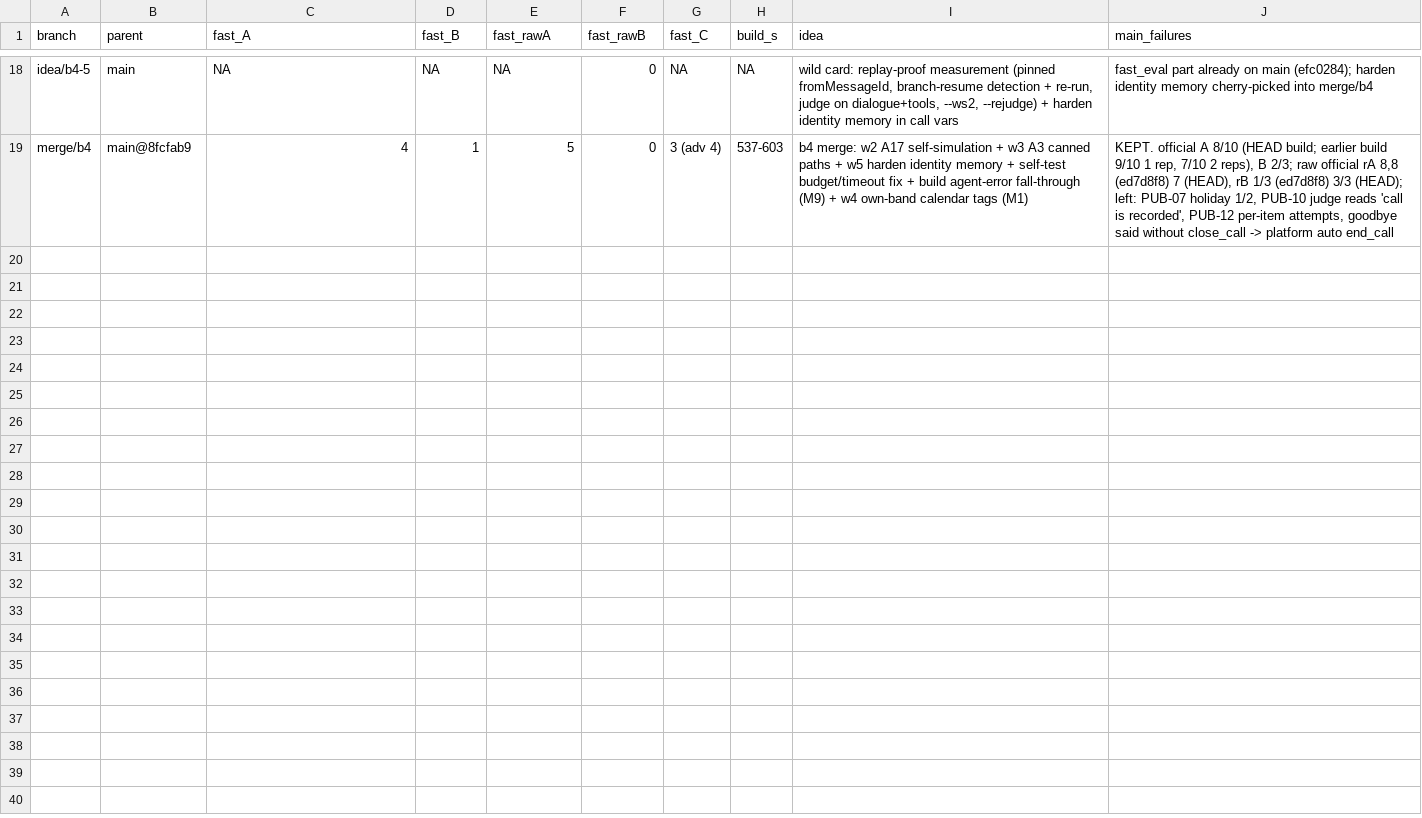
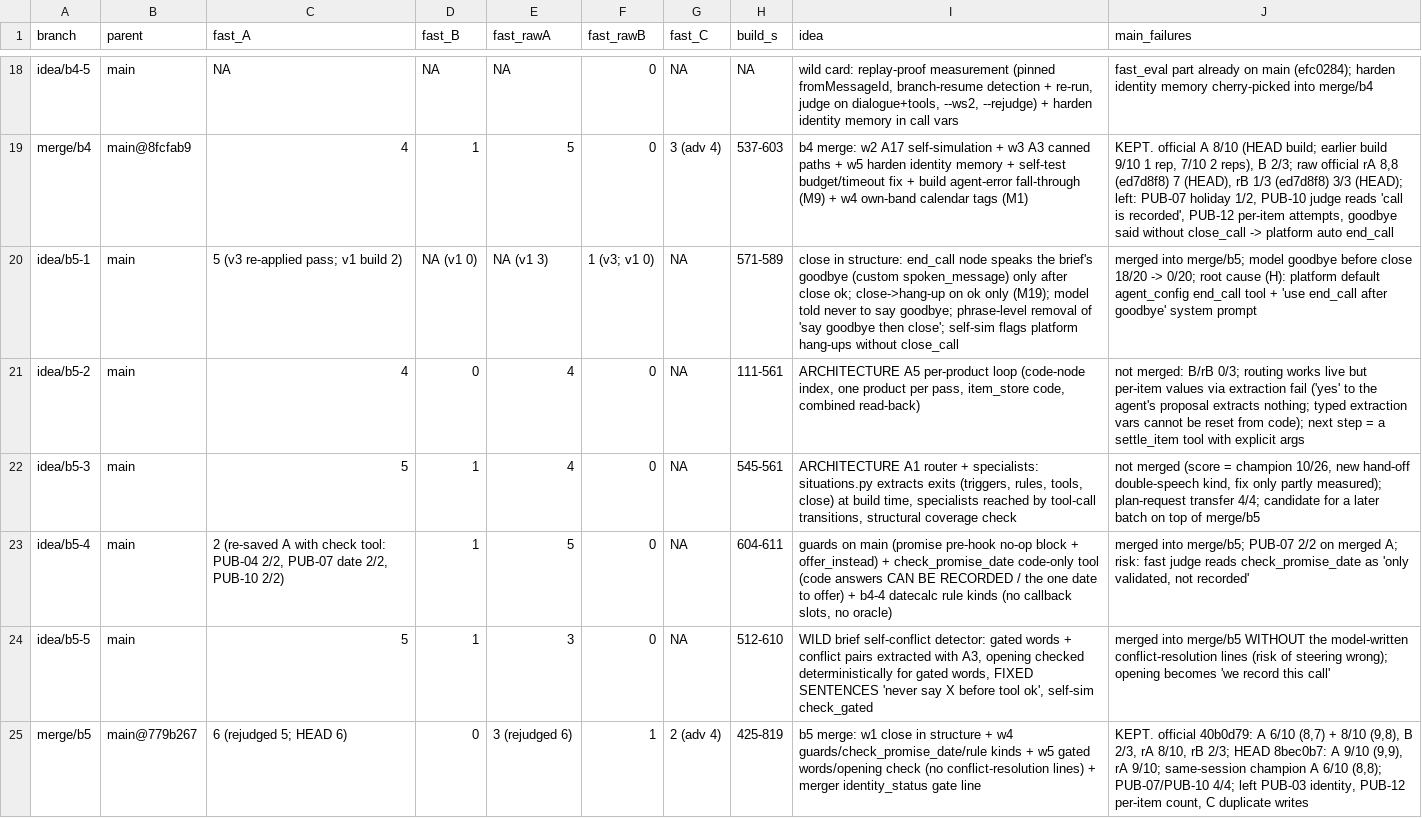
Before and after one commit to nagmex210/build-the-builder-final, a TSV file: archive.tsv, drawn as a sheet; only a part is shown, gaps mark what is left out.

```diff
--- a/archive.tsv
+++ b/archive.tsv
@@ -19 +19,7 @@ idea/b4-5	main	NA	NA	NA	0	NA	NA	wild card: replay-proof measurement (pinned from
 merge/b4	main@8fcfab9	4	1	5	0	3 (adv 4)	537-603	b4 merge: w2 A17 self-simulation + w3 A3 canned paths + w5 harden identity memory + self-test budget/timeout fix + build agent-error fall-through (M9) + w4 own-band calendar tags (M1)	KEPT. official A 8/10 (HEAD build; earlier build 9/10 1 rep, 7/10 2 reps), B 2/3; raw official rA 8,8 (ed7d8f8) 7 (HEAD), rB 1/3 (ed7d8f8) 3/3 (HEAD); left: PUB-07 holiday 1/2, PUB-10 judge reads 'call is recorded', PUB-12 per-item attempts, goodbye said without close_call -> platform auto end_call
+idea/b5-1	main	5 (v3 re-applied pass; v1 build 2)	NA (v1 0)	NA (v1 3)	1 (v3; v1 0)	NA	571-589	close in structure: end_call node speaks the brief's goodbye (custom spoken_message) only after close ok; close->hang-up on ok only (M19); model told never to say goodbye; phrase-level removal of 'say goodbye then close'; self-sim flags platform hang-ups without close_call	merged into merge/b5; model goodbye before close 18/20 -> 0/20; root cause (H): platform default agent_config end_call tool + 'use end_call after goodbye' system prompt
+idea/b5-2	main	4	0	4	0	NA	111-561	ARCHITECTURE A5 per-product loop (code-node index, one product per pass, item_store code, combined read-back)	not merged: B/rB 0/3; routing works live but per-item values via extraction fail ('yes' to the agent's proposal extracts nothing; typed extraction vars cannot be reset from code); next step = a settle_item tool with explicit args
+idea/b5-3	main	5	1	4	0	NA	545-561	ARCHITECTURE A1 router + specialists: situations.py extracts exits (triggers, rules, tools, close) at build time, specialists reached by tool-call transitions, structural coverage check	not merged (score = champion 10/26, new hand-off double-speech kind, fix only partly measured); plan-request transfer 4/4; candidate for a later batch on top of merge/b5
+idea/b5-4	main	2 (re-saved A with check tool: PUB-04 2/2, PUB-07 date 2/2, PUB-10 2/2)	1	5	0	NA	604-611	guards on main (promise pre-hook no-op block + offer_instead) + check_promise_date code-only tool (code answers CAN BE RECORDED / the one date to offer) + b4-4 datecalc rule kinds (no callback slots, no oracle)	merged into merge/b5; PUB-07 2/2 on merged A; risk: fast judge reads check_promise_date as 'only validated, not recorded'
+idea/b5-5	main	5	1	3	0	NA	512-610	WILD brief self-conflict detector: gated words + conflict pairs extracted with A3, opening checked deterministically for gated words, FIXED SENTENCES 'never say X before tool ok', self-sim check_gated	merged into merge/b5 WITHOUT the model-written conflict-resolution lines (risk of steering wrong); opening becomes 'we record this call'
+merge/b5	main@779b267	6 (rejudged 5; HEAD 6)	0	3 (rejudged 6)	1	2 (adv 4)	425-819	b5 merge: w1 close in structure + w4 guards/check_promise_date/rule kinds + w5 gated words/opening check (no conflict-resolution lines) + merger identity_status gate line	KEPT. official 40b0d79: A 6/10 (8,7) + 8/10 (9,8), B 2/3, rA 8/10, rB 2/3; HEAD 8bec0b7: A 9/10 (9,9), rA 9/10; same-session champion A 6/10 (8,8); PUB-07/PUB-10 4/4; left PUB-03 identity, PUB-12 per-item count, C duplicate writes
```
Also changed, not shown: results.tsv, 42 other files.
